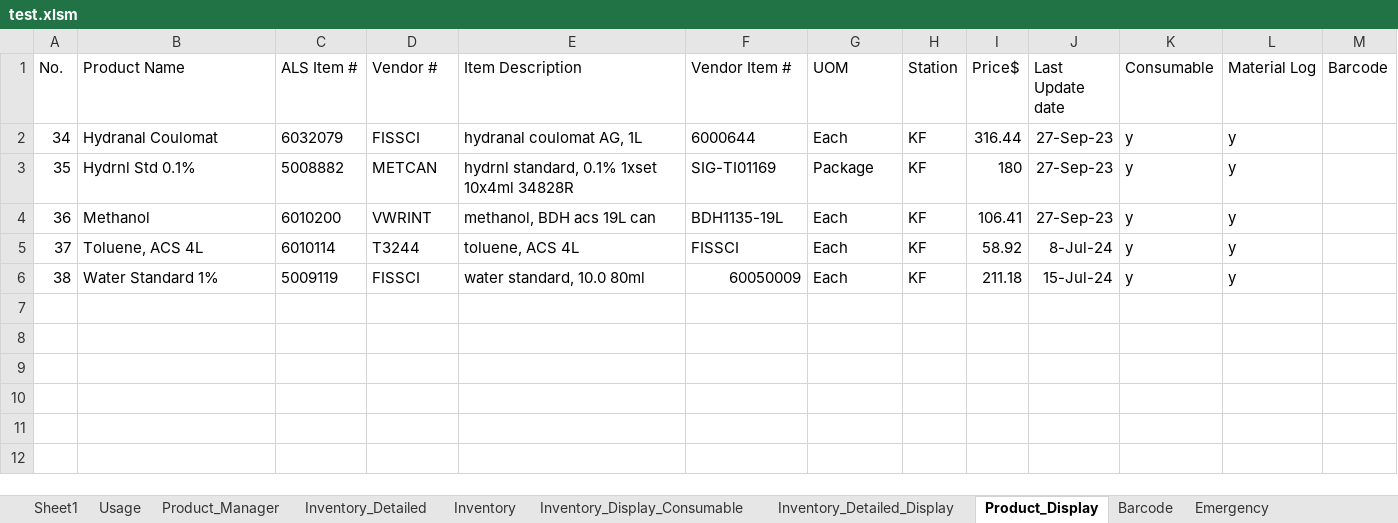
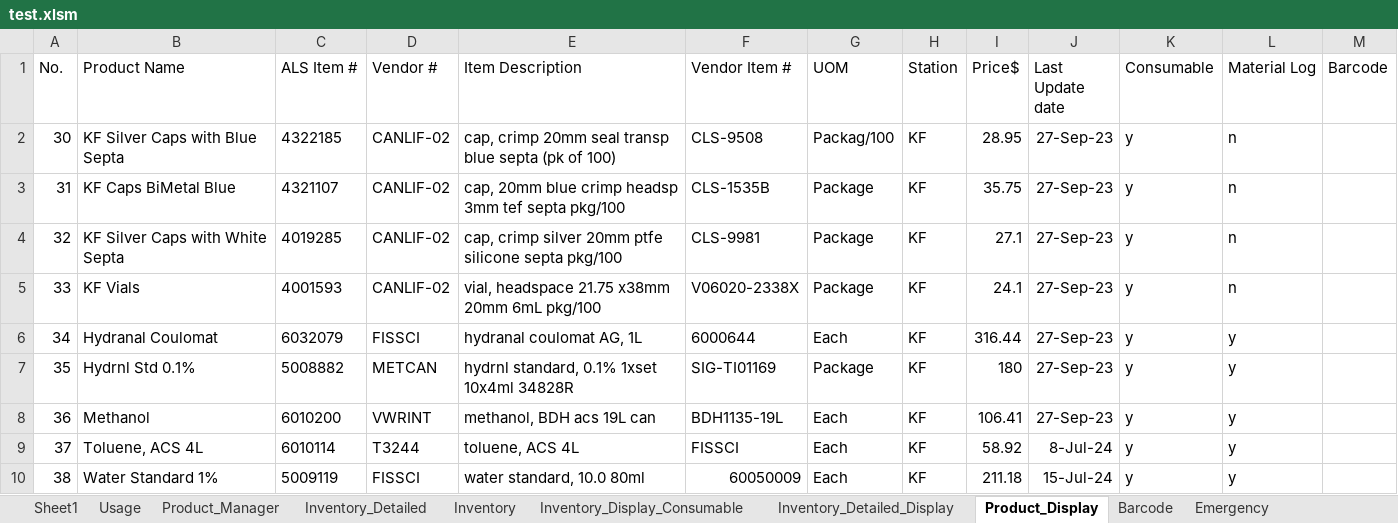
Before and after one commit to ryankennethrom/ALS-Inventory-Manager, an Excel workbook: test.xlsm, sheet Product_Display, drawn as a sheet; values as stored, in another font and other column widths than the file's, no borders; the diff names each change by its address in the sheet, - before the commit and + after, or states it on an @@ line.

```diff
--- a/test.xlsm (sheet Product_Display)
+++ b/test.xlsm (sheet Product_Display)
+row 2: 30 | KF Silver Caps with Blue Septa | 4322185 | CANLIF-02 | cap, crimp 20mm seal transp blue septa (pk of 100) | CLS-9508 | Packag/100 | KF | 28.95 | 27-Sep-23 | y | n
+row 3: 31 | KF Caps BiMetal Blue | 4321107 | CANLIF-02 | cap, 20mm blue crimp headsp 3mm tef septa pkg/100 | CLS-1535B | Package | KF | 35.75 | 27-Sep-23 | y | n
+row 4: 32 | KF Silver Caps with White Septa | 4019285 | CANLIF-02 | cap, crimp silver 20mm ptfe silicone septa pkg/100 | CLS-9981 | Package | KF | 27.1 | 27-Sep-23 | y | n
+row 5: 33 | KF Vials | 4001593 | CANLIF-02 | vial, headspace 21.75 x38mm 20mm 6mL pkg/100 | V06020-2338X | Package | KF | 24.1 | 27-Sep-23 | y | n
```
Also changed, not shown: sheet Inventory_Display_Consumable, sheet Inventory_Detailed_Display, sheet Inventory, sheet Usage, sheet Inventory_Detailed, formulas that keep their value, 8 other files.
